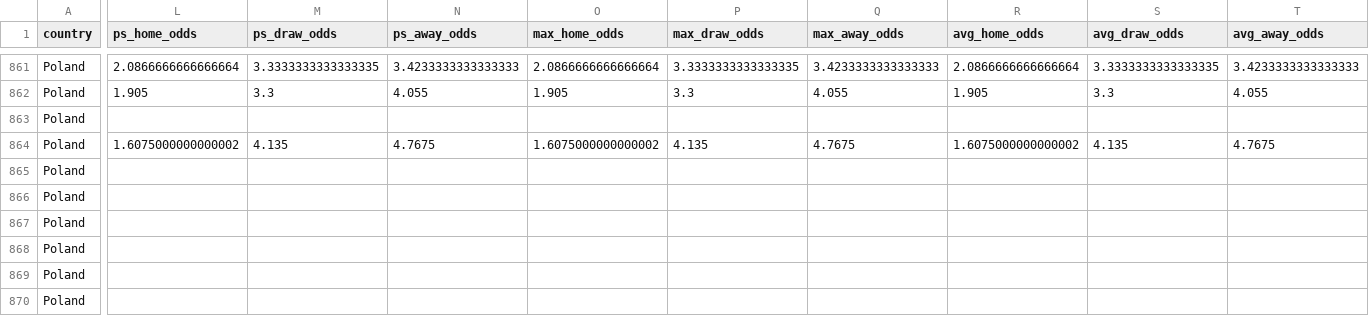
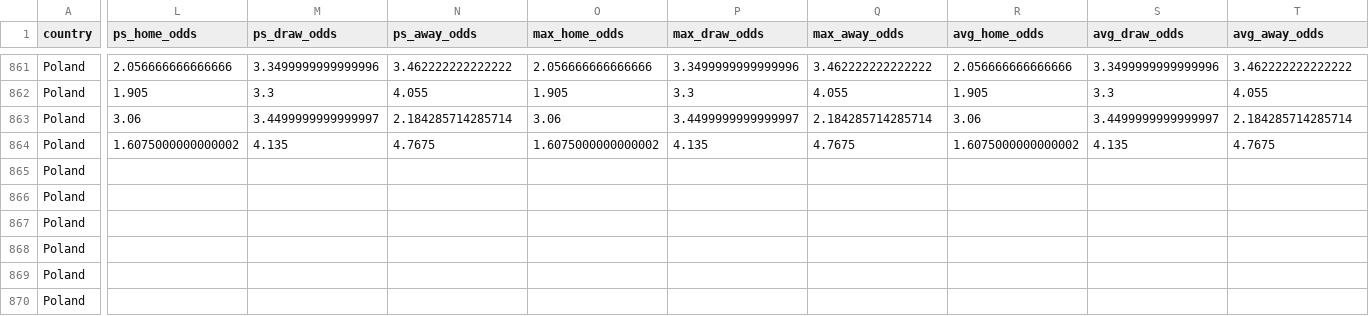
Before and after one commit to michaldulak89/typer-meczowy, a CSV file: data/processed/POL_all_standard.csv, drawn as a sheet; only a part is shown, gaps mark what is left out; the diff covers the shown part only; the diff names each change by its address in the sheet, - before the commit and + after, or states it on an @@ line.

```diff
--- a/data/processed/POL_all_standard.csv
+++ b/data/processed/POL_all_standard.csv
-L861 (ps_home_odds): 2.0866666666666664
+L861 (ps_home_odds): 2.056666666666666
-M861 (ps_draw_odds): 3.3333333333333335
+M861 (ps_draw_odds): 3.3499999999999996
-N861 (ps_away_odds): 3.4233333333333333
+N861 (ps_away_odds): 3.462222222222222
-O861 (max_home_odds): 2.0866666666666664
+O861 (max_home_odds): 2.056666666666666
-P861 (max_draw_odds): 3.3333333333333335
+P861 (max_draw_odds): 3.3499999999999996
-Q861 (max_away_odds): 3.4233333333333333
+Q861 (max_away_odds): 3.462222222222222
-R861 (avg_home_odds): 2.0866666666666664
+R861 (avg_home_odds): 2.056666666666666
-S861 (avg_draw_odds): 3.3333333333333335
+S861 (avg_draw_odds): 3.3499999999999996
-T861 (avg_away_odds): 3.4233333333333333
+T861 (avg_away_odds): 3.462222222222222
-L863 (ps_home_odds): (empty)
+L863 (ps_home_odds): 3.06
-M863 (ps_draw_odds): (empty)
+M863 (ps_draw_odds): 3.4499999999999997
-N863 (ps_away_odds): (empty)
+N863 (ps_away_odds): 2.184285714285714
-O863 (max_home_odds): (empty)
+O863 (max_home_odds): 3.06
-P863 (max_draw_odds): (empty)
+P863 (max_draw_odds): 3.4499999999999997
-Q863 (max_away_odds): (empty)
+Q863 (max_away_odds): 2.184285714285714
-R863 (avg_home_odds): (empty)
+R863 (avg_home_odds): 3.06
-S863 (avg_draw_odds): (empty)
+S863 (avg_draw_odds): 3.4499999999999997
-T863 (avg_away_odds): (empty)
+T863 (avg_away_odds): 2.184285714285714
```
Also changed, not shown: 20 moved rows and 59 edited cells elsewhere in this file, 1 other file.
